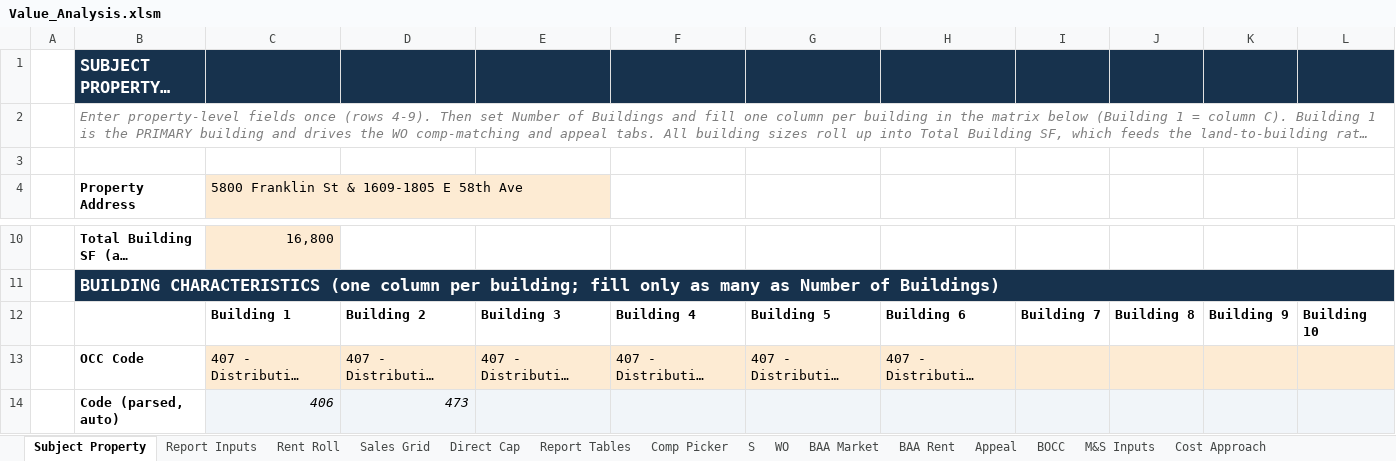
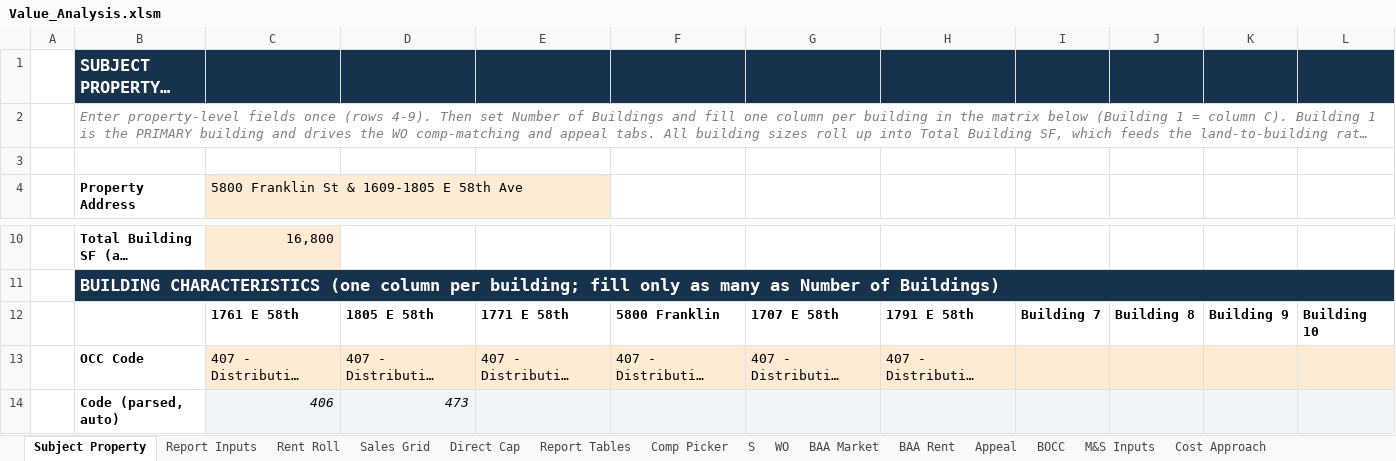
Before and after one commit to shaqnd/Workbook-Optimization-, an Excel workbook: Value_Analysis.xlsm, sheet Subject Property, drawn as a sheet; only a part is shown, gaps mark what is left out; long unchanged cells end in …; values as stored, in another font and other column widths than the file's, no borders; conditional formats not drawn; removed rows and columns are numbered as before the commit, all else as after; the diff names each change by its address in the sheet, - before the commit and + after, or states it on an @@ line.

```diff
--- a/Value_Analysis.xlsm (sheet Subject Property)
+++ b/Value_Analysis.xlsm (sheet Subject Property)
-row 12:  |  | Building 1 | Building 2 | Building 3 | Building 4 | Building 5 | Building 6 | Building 7 | Building 8 | Building 9 | Building 10
+row 12:  |  | 1761 E 58th | 1805 E 58th | 1771 E 58th | 5800 Franklin | 1707 E 58th | 1791 E 58th | Building 7 | Building 8 | Building 9 | Building 10
```
Also changed, not shown: sheet Rent Roll, sheet Direct Cap, sheet Report Inputs, sheet Appeal, sheet Reconciliation, sheet Report Tables.
